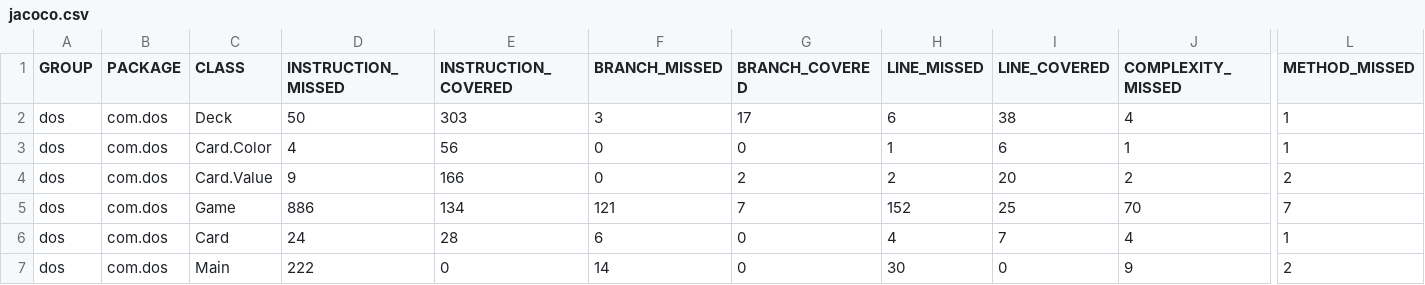
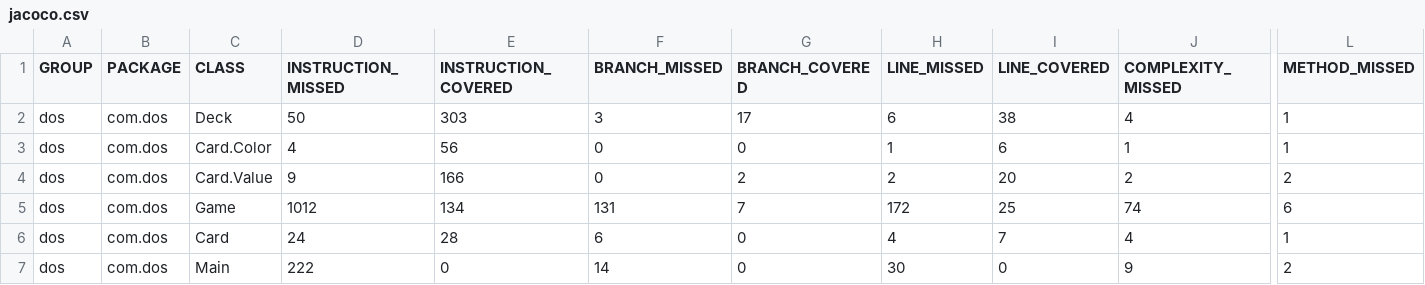
Before and after one commit to melissazg/DOS, a CSV file: target/site/jacoco/jacoco.csv, drawn as a sheet; only a part is shown, gaps mark what is left out; the diff names each change by its address in the sheet, - before the commit and + after, or states it on an @@ line.

```diff
--- a/target/site/jacoco/jacoco.csv
+++ b/target/site/jacoco/jacoco.csv
-D5 (INSTRUCTION_MISSED): 886
+D5 (INSTRUCTION_MISSED): 1012
-F5 (BRANCH_MISSED): 121
+F5 (BRANCH_MISSED): 131
-H5 (LINE_MISSED): 152
+H5 (LINE_MISSED): 172
-J5 (COMPLEXITY_MISSED): 70
+J5 (COMPLEXITY_MISSED): 74
-L5 (METHOD_MISSED): 7
+L5 (METHOD_MISSED): 6
```
Also changed, not shown: 19 other files.
